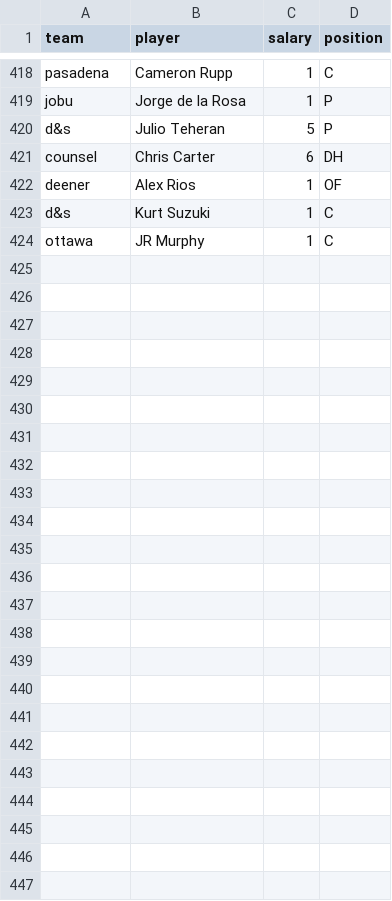
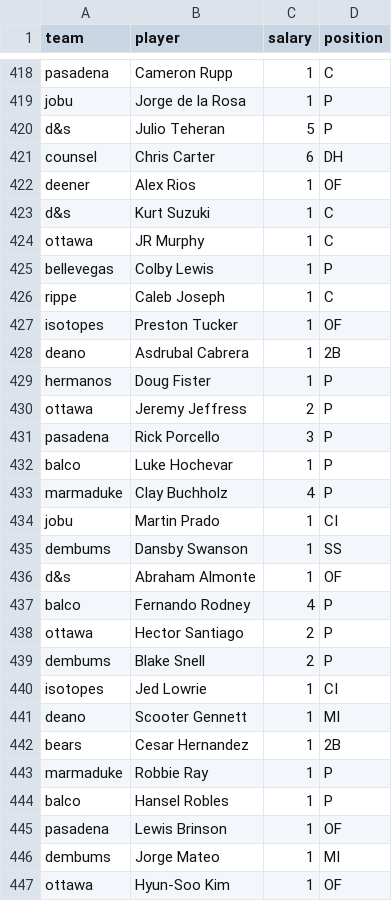
Before and after one commit to seanwllms/fantasy2016, a CSV file: draftpicks.csv, drawn as a sheet; only a part is shown, gaps mark what is left out; the diff names each change by its address in the sheet, - before the commit and + after, or states it on an @@ line.

```diff
--- a/draftpicks.csv
+++ b/draftpicks.csv
+row 425: bellevegas | Colby Lewis | 1 | P
+row 426: rippe | Caleb Joseph | 1 | C
+row 427: isotopes | Preston Tucker | 1 | OF
+row 428: deano | Asdrubal Cabrera | 1 | 2B
+row 429: hermanos | Doug Fister | 1 | P
+row 430: ottawa | Jeremy Jeffress | 2 | P
+row 431: pasadena | Rick Porcello | 3 | P
+row 432: balco | Luke Hochevar | 1 | P
+row 433: marmaduke | Clay Buchholz | 4 | P
+row 434: jobu | Martin Prado | 1 | CI
+row 435: dembums | Dansby Swanson | 1 | SS
+row 436: d&s | Abraham Almonte | 1 | OF
+row 437: balco | Fernando Rodney | 4 | P
+row 438: ottawa | Hector Santiago | 2 | P
+row 439: dembums | Blake Snell | 2 | P
+row 440: isotopes | Jed Lowrie | 1 | CI
+row 441: deano | Scooter Gennett | 1 | MI
+row 442: bears | Cesar Hernandez | 1 | 2B
+row 443: marmaduke | Robbie Ray | 1 | P
+row 444: balco | Hansel Robles | 1 | P
+row 445: pasadena | Lewis Brinson | 1 | OF
+row 446: dembums | Jorge Mateo | 1 | MI
+row 447: ottawa | Hyun-Soo Kim | 1 | OF
```
Also changed, not shown: bestremaining.csv, drafterrors.csv, 5 other files.
